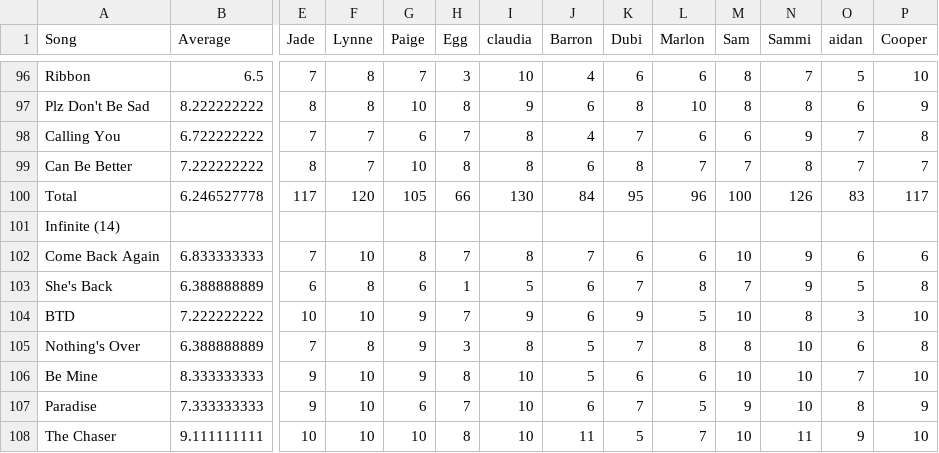
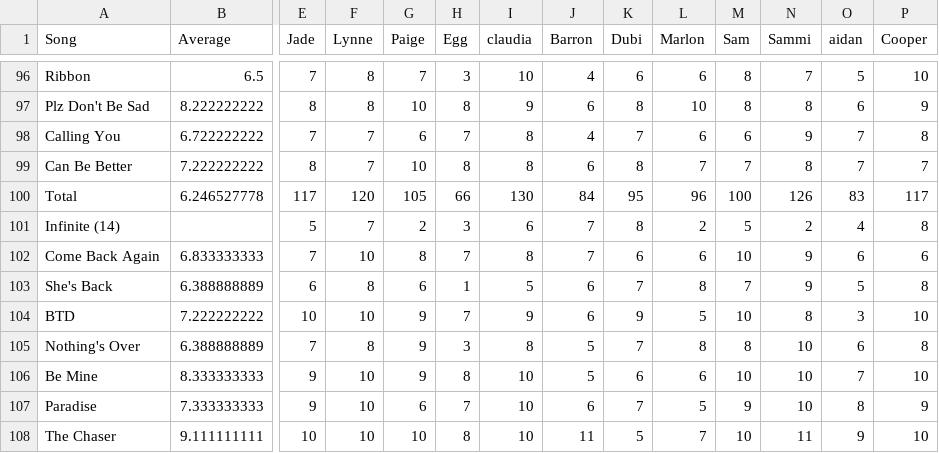
Before and after one commit to NathanSwisher91/Song_Rating_Parser_V2, a CSV file: Overall.csv, drawn as a sheet; only a part is shown, gaps mark what is left out; removed rows and columns are numbered as before the commit, all else as after; rows hold the shown columns only; the diff covers the shown part only; the diff names each change by its address in the sheet, - before the commit and + after, or states it on an @@ line.

```diff
--- a/Overall.csv
+++ b/Overall.csv
-row 101: Infinite (14)
+row 101: Infinite (14) |  | 5 | 7 | 2 | 3 | 6 | 7 | 8 | 2 | 5 | 2 | 4 | 8
```
Also changed, not shown: 5 added rows, 5 removed rows and 18 edited cells elsewhere in this file, 3 other files.
